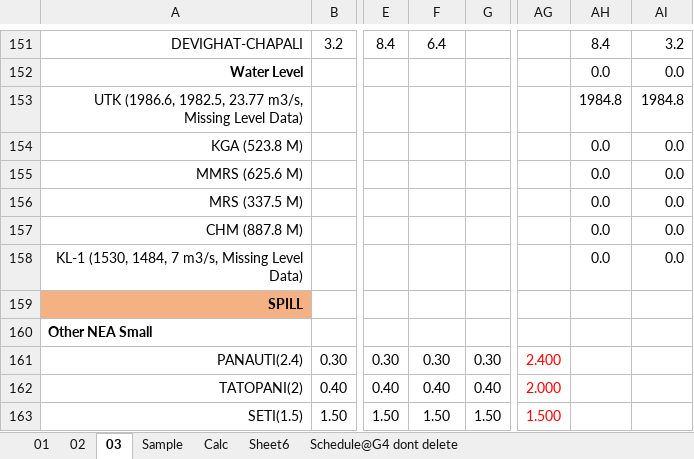
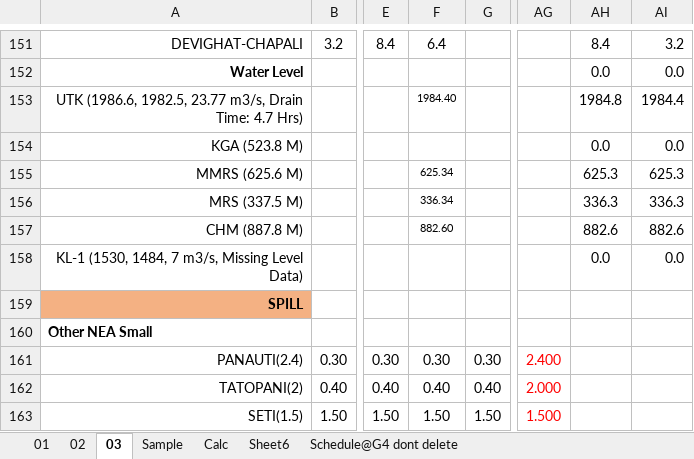
Before and after one commit to Bikramsth/LDC_DATA-ANALYZER, an Excel workbook: LDC_Data/Log Sheet 2083/LogSheet Jestha-2-2083.xlsx, sheet 03, drawn as a sheet; only a part is shown, gaps mark what is left out; values as stored, in another font and other column widths than the file's, no borders; conditional formats not drawn; the diff names each change by its address in the sheet, - before the commit and + after, or states it on an @@ line.

Commit message:
Auto-sync: 5/17/2026 4:30:38 AM

```diff
--- a/LDC_Data/Log Sheet 2083/LogSheet Jestha-2-2083.xlsx (sheet 03)
+++ b/LDC_Data/Log Sheet 2083/LogSheet Jestha-2-2083.xlsx (sheet 03)
-A153: …23.77 m3/s, Missing Level Data)
+A153: …23.77 m3/s, Drain Time: 4.7 Hrs)
-F153: (empty)
+F153: 1984.40
-AI153: 1984.8
+AI153: 1984.4
-F155: (empty)
+F155: 625.34
-AH155: 0.0
+AH155: 625.3
-AI155: 0.0
+AI155: 625.3
-F156: (empty)
+F156: 336.34
-AH156: 0.0
+AH156: 336.3
-AI156: 0.0
+AI156: 336.3
-F157: (empty)
+F157: 882.60
-AH157: 0.0
+AH157: 882.6
-AI157: 0.0
+AI157: 882.6
```
